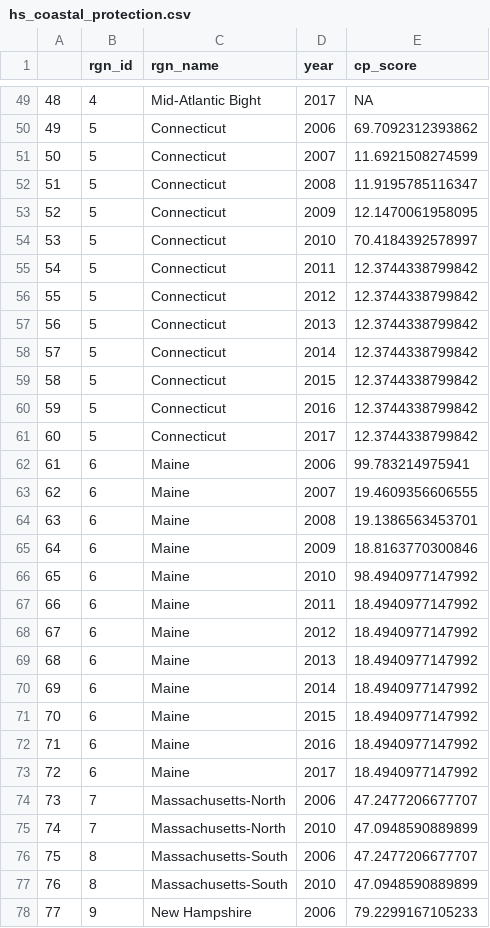
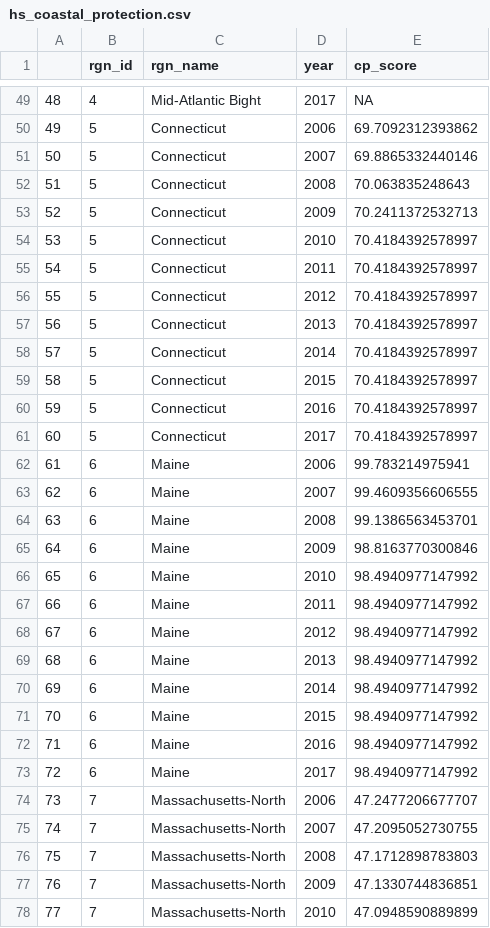
Before and after one commit to OHI-Northeast/ne-scores, a CSV file: region/layers/hs_coastal_protection.csv, drawn as a sheet; only a part is shown, gaps mark what is left out; the shorter side is filled out with more unchanged rows; addresses are those after the commit; the diff covers the shown part only; the diff names each change by its address in the sheet, - before the commit and + after, or states it on an @@ line.

```diff
--- a/region/layers/hs_coastal_protection.csv
+++ b/region/layers/hs_coastal_protection.csv
-E51 (cp_score): 11.6921508274599
+E51 (cp_score): 69.8865332440146
-E52 (cp_score): 11.9195785116347
+E52 (cp_score): 70.063835248643
-E53 (cp_score): 12.1470061958095
+E53 (cp_score): 70.2411372532713
-E55:E61 (cp_score): 12.3744338799842
+E55:E61 (cp_score): 70.4184392578997
-E63 (cp_score): 19.4609356606555
+E63 (cp_score): 99.4609356606555
-E64 (cp_score): 19.1386563453701
+E64 (cp_score): 99.1386563453701
-E65 (cp_score): 18.8163770300846
+E65 (cp_score): 98.8163770300846
-E67:E73 (cp_score): 18.4940977147992
+E67:E73 (cp_score): 98.4940977147992
+row 75: 74 | 7 | Massachusetts-North | 2007 | 47.2095052730755
+row 76: 75 | 7 | Massachusetts-North | 2008 | 47.1712898783803
+row 77: 76 | 7 | Massachusetts-North | 2009 | 47.1330744836851
@@ column A renumbered from row 78 down @@
```
Also changed, not shown: 17 added rows and 30 edited cells elsewhere in this file, region/layers/hs_carbon_storage.csv, region/scores.csv, 14 other files.
